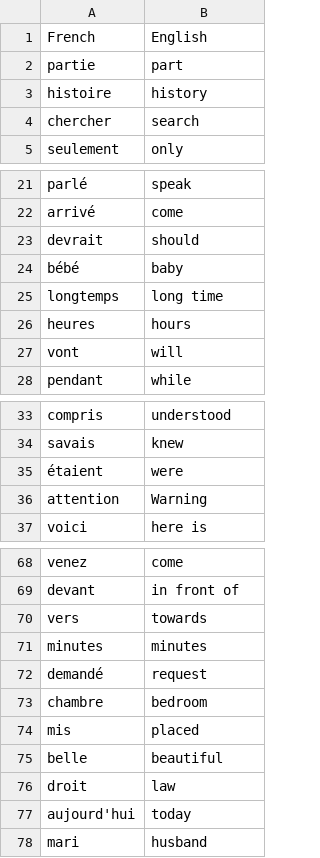
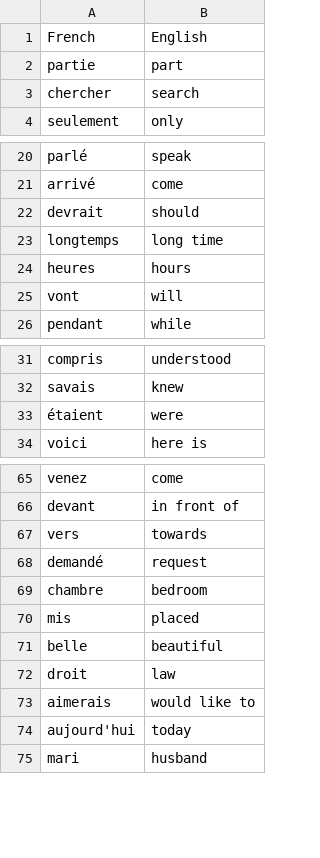
Before and after one commit to Suhaas15/Flashy-French-English, a CSV file: data/words_to_learn.csv, drawn as a sheet; only a part is shown, gaps mark what is left out; the diff covers the shown part only.

```diff
--- a/data/words_to_learn.csv
+++ b/data/words_to_learn.csv
@@ -2,3 +2,2 @@ French,English
 partie,part
-histoire,history
 chercher,search
@@ -23,3 +22,2 @@ arrivé,come
 devrait,should
-bébé,baby
 longtemps,long time
@@ -35,3 +33,2 @@ savais,knew
 étaient,were
-attention,Warning
 voici,here is
@@ -70,3 +67,2 @@ devant,in front of
 vers,towards
-minutes,minutes
 demandé,request
@@ -76,2 +72,3 @@ belle,beautiful
 droit,law
+aimerais,would like to
 aujourd'hui,today
```
Also changed, not shown: 1 added row elsewhere in this file, 1 other file.
